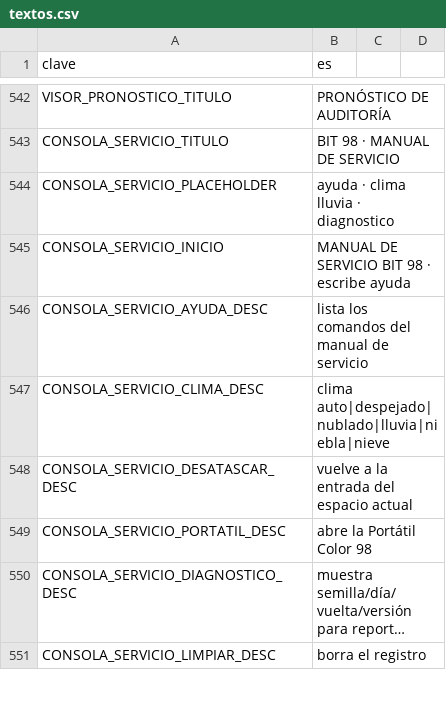
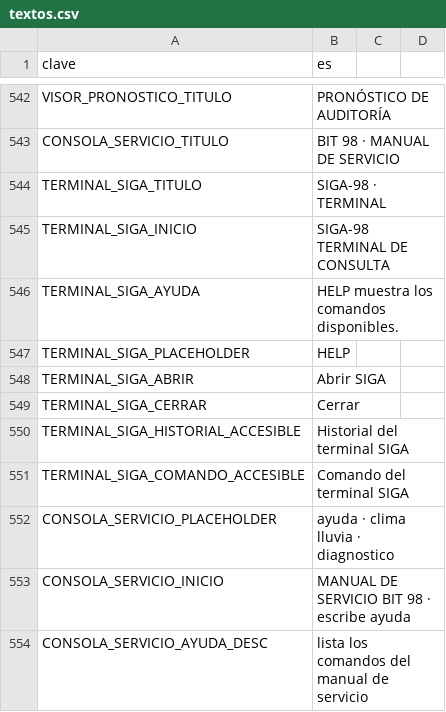
Before and after one commit to EspacioKoop/expediente-legado, a CSV file: godot/datos/textos.csv, drawn as a sheet; only a part is shown, gaps mark what is left out; the shorter side is filled out with more unchanged rows; long unchanged cells end in ….

Commit message:
feat(956): conectar terminal SIGA al puesto de oficina (#1416)
* feat(956): add diegetic SIGA terminal UI

* feat(956): open terminal UI from office workstation

* test(956): cover terminal UI and office integration

* style(956): match gdformat string quoting

* fix(956): localize terminal UI copy

* feat(956): add terminal UI translations

* test(956): assert localized terminal actions

* test(956): resolve translation explicitly in SceneTree

```diff
--- a/godot/datos/textos.csv
+++ b/godot/datos/textos.csv
@@ -544,2 +544,10 @@ VISOR_PRONOSTICO_TITULO,PRONÓSTICO DE AUDITORÍA
 CONSOLA_SERVICIO_TITULO,BIT 98 · MANUAL DE SERVICIO
+TERMINAL_SIGA_TITULO,SIGA-98 · TERMINAL
+TERMINAL_SIGA_INICIO,SIGA-98 TERMINAL DE CONSULTA
+TERMINAL_SIGA_AYUDA,HELP muestra los comandos disponibles.
+TERMINAL_SIGA_PLACEHOLDER,HELP
+TERMINAL_SIGA_ABRIR,Abrir SIGA
+TERMINAL_SIGA_CERRAR,Cerrar
+TERMINAL_SIGA_HISTORIAL_ACCESIBLE,Historial del terminal SIGA
+TERMINAL_SIGA_COMANDO_ACCESIBLE,Comando del terminal SIGA
 CONSOLA_SERVICIO_PLACEHOLDER,ayuda · clima lluvia · diagnostico
```
Also changed, not shown: 3 other files.
